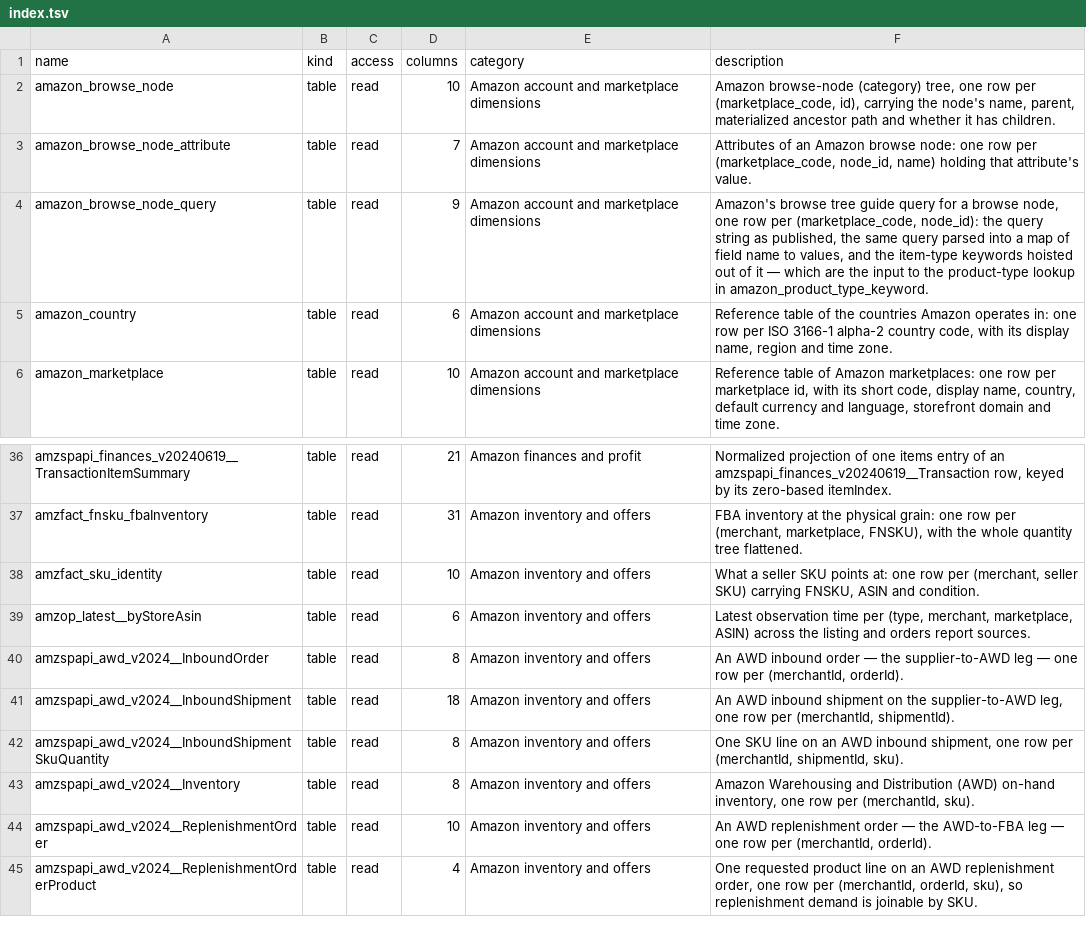
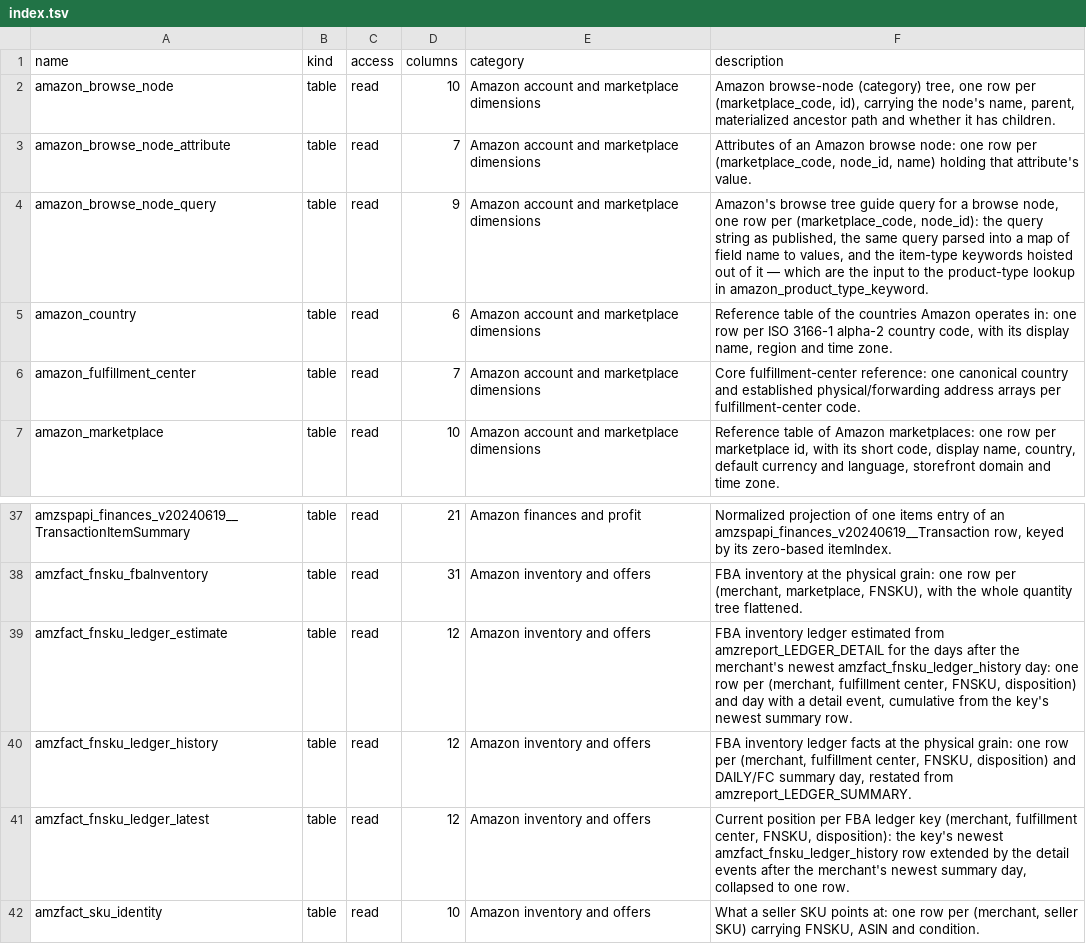
Before and after one commit to databrill/databrill-core-agent-plugin, a TSV file: docs/schema/amazon/index.tsv, drawn as a sheet; only a part is shown, gaps mark what is left out; the shorter side is filled out with more unchanged rows; the diff names each change by its address in the sheet, - before the commit and + after, or states it on an @@ line.

```diff
--- a/docs/schema/amazon/index.tsv
+++ b/docs/schema/amazon/index.tsv
+row 6: amazon_fulfillment_center | table | read | 7 | Amazon account and marketplace dimensions | Core fulfillment-center reference: one canonical country and established physical/forwarding address arrays per fulfillment-center code.
+row 39: amzfact_fnsku_ledger_estimate | table | read | 12 | Amazon inventory and offers | FBA inventory ledger estimated from amzreport_LEDGER_DETAIL for the days after the merchant's newest amzfact_fnsku_ledger_history day: one row per (merchant, fulfillment center, FNSKU, disposition) and day with a detail event, cumulative from the key's newest summary row.
+row 40: amzfact_fnsku_ledger_history | table | read | 12 | Amazon inventory and offers | FBA inventory ledger facts at the physical grain: one row per (merchant, fulfillment center, FNSKU, disposition) and DAILY/FC summary day, restated from amzreport_LEDGER_SUMMARY.
+row 41: amzfact_fnsku_ledger_latest | table | read | 12 | Amazon inventory and offers | Current position per FBA ledger key (merchant, fulfillment center, FNSKU, disposition): the key's newest amzfact_fnsku_ledger_history row extended by the detail events after the merchant's newest summary day, collapsed to one row.
```
Also changed, not shown: 13 other files.
